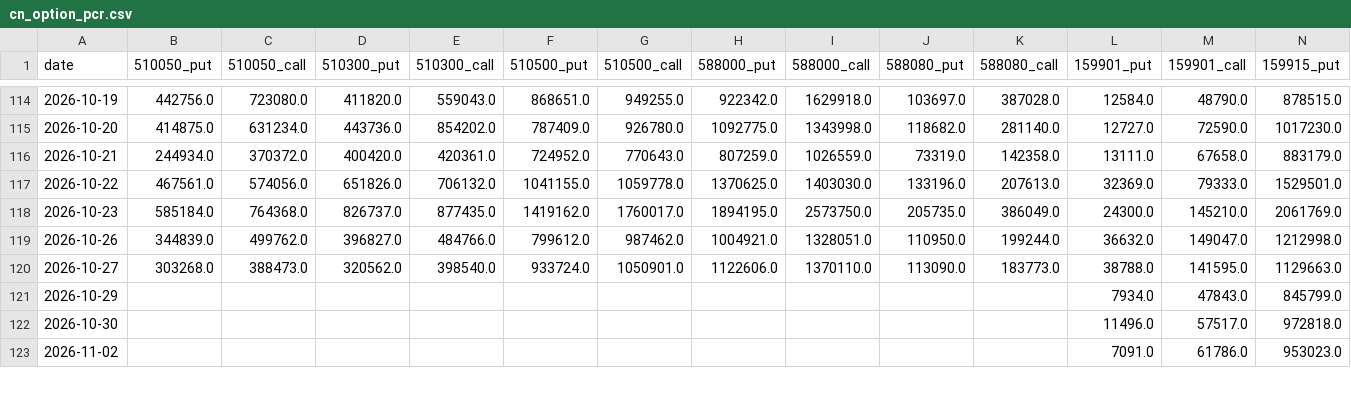
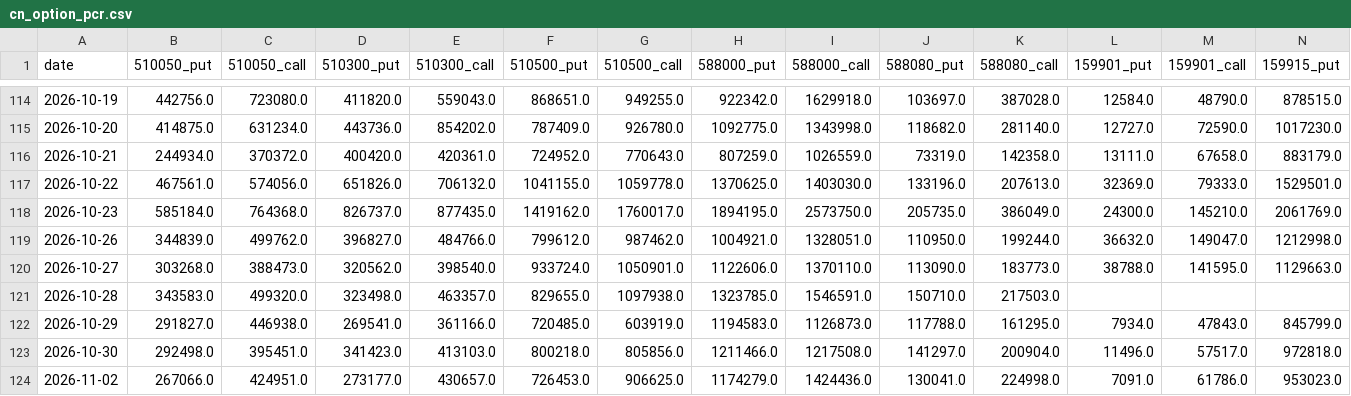
Before and after one commit to chenzhi123/market-trend-dashboard, a CSV file: data/cache/cn_option_pcr.csv, drawn as a sheet; only a part is shown, gaps mark what is left out; addresses are those after the commit; rows hold the shown columns only; the diff covers the shown part only; the diff names each change by its address in the sheet, - before the commit and + after, or states it on an @@ line.

```diff
--- a/data/cache/cn_option_pcr.csv
+++ b/data/cache/cn_option_pcr.csv
+row 121: 2026-10-28 | 343583.0 | 499320.0 | 323498.0 | 463357.0 | 829655.0 | 1097938.0 | 1323785.0 | 1546591.0 | 150710.0 | 217503.0
-B122 (510050_put): (empty)
+B122 (510050_put): 291827.0
-C122 (510050_call): (empty)
+C122 (510050_call): 446938.0
-D122 (510300_put): (empty)
+D122 (510300_put): 269541.0
-E122 (510300_call): (empty)
+E122 (510300_call): 361166.0
-F122 (510500_put): (empty)
+F122 (510500_put): 720485.0
-G122 (510500_call): (empty)
+G122 (510500_call): 603919.0
-H122 (588000_put): (empty)
+H122 (588000_put): 1194583.0
-I122 (588000_call): (empty)
+I122 (588000_call): 1126873.0
-J122 (588080_put): (empty)
+J122 (588080_put): 117788.0
-K122 (588080_call): (empty)
+K122 (588080_call): 161295.0
-B123 (510050_put): (empty)
+B123 (510050_put): 292498.0
-C123 (510050_call): (empty)
+C123 (510050_call): 395451.0
-D123 (510300_put): (empty)
+D123 (510300_put): 341423.0
-E123 (510300_call): (empty)
+E123 (510300_call): 413103.0
-F123 (510500_put): (empty)
+F123 (510500_put): 800218.0
-G123 (510500_call): (empty)
+G123 (510500_call): 805856.0
-H123 (588000_put): (empty)
+H123 (588000_put): 1211466.0
-I123 (588000_call): (empty)
+I123 (588000_call): 1217508.0
-J123 (588080_put): (empty)
+J123 (588080_put): 141297.0
-K123 (588080_call): (empty)
+K123 (588080_call): 200904.0
-B124 (510050_put): (empty)
+B124 (510050_put): 267066.0
-C124 (510050_call): (empty)
+C124 (510050_call): 424951.0
-D124 (510300_put): (empty)
+D124 (510300_put): 273177.0
-E124 (510300_call): (empty)
+E124 (510300_call): 430657.0
-F124 (510500_put): (empty)
+F124 (510500_put): 726453.0
-G124 (510500_call): (empty)
+G124 (510500_call): 906625.0
-H124 (588000_put): (empty)
+H124 (588000_put): 1174279.0
-I124 (588000_call): (empty)
+I124 (588000_call): 1424436.0
-J124 (588080_put): (empty)
+J124 (588080_put): 130041.0
-K124 (588080_call): (empty)
+K124 (588080_call): 224998.0
```
Also changed, not shown: 20 edited cells elsewhere in this file, data/cache/px__DJI.csv, data/cache/px__SOX.csv, 48 other files.
